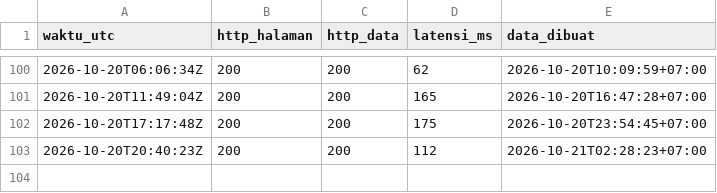
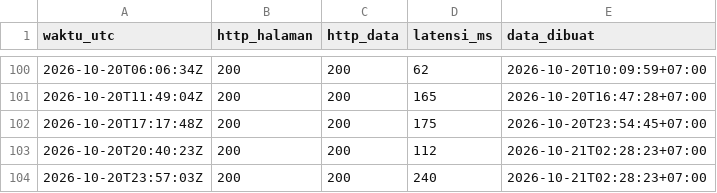
Before and after one commit to Rianfirnanda/lintasAIprojection, a CSV file: uptime.csv, drawn as a sheet; only a part is shown, gaps mark what is left out.

```diff
--- a/uptime.csv
+++ b/uptime.csv
@@ -103 +103,2 @@ waktu_utc,http_halaman,http_data,latensi_ms,data_dibuat
 2026-10-20T20:40:23Z,200,200,112,2026-10-21T02:28:23+07:00
+2026-10-20T23:57:03Z,200,200,240,2026-10-21T02:28:23+07:00
```
